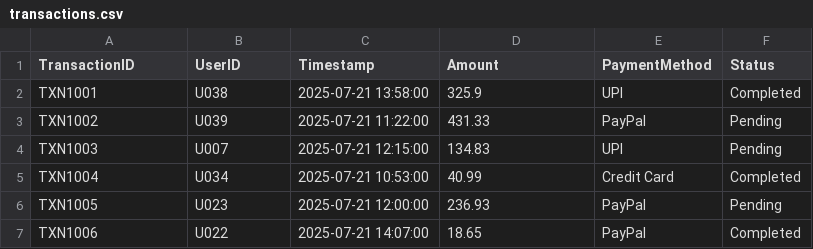
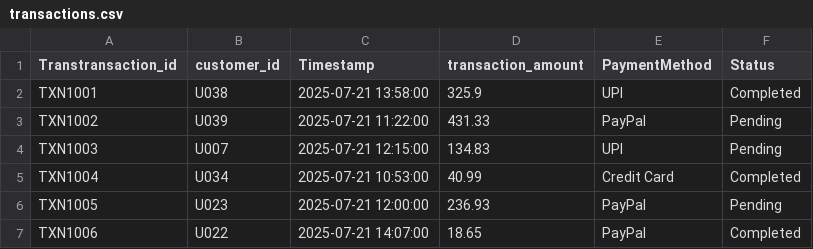
Before and after one commit to ankit54/Databricks_Real_Time_Scenarios, a CSV file: data/transactions.csv, drawn as a sheet; only a part is shown.

```diff
--- a/data/transactions.csv
+++ b/data/transactions.csv
@@ -1,2 +1,2 @@
-TransactionID,UserID,Timestamp,Amount,PaymentMethod,Status
+Transtransaction_id,customer_id,Timestamp,transaction_amount,PaymentMethod,Status
 TXN1001,U038,2025-07-21 13:58:00,325.9,UPI,Completed
```
Also changed, not shown: 1 other file.
